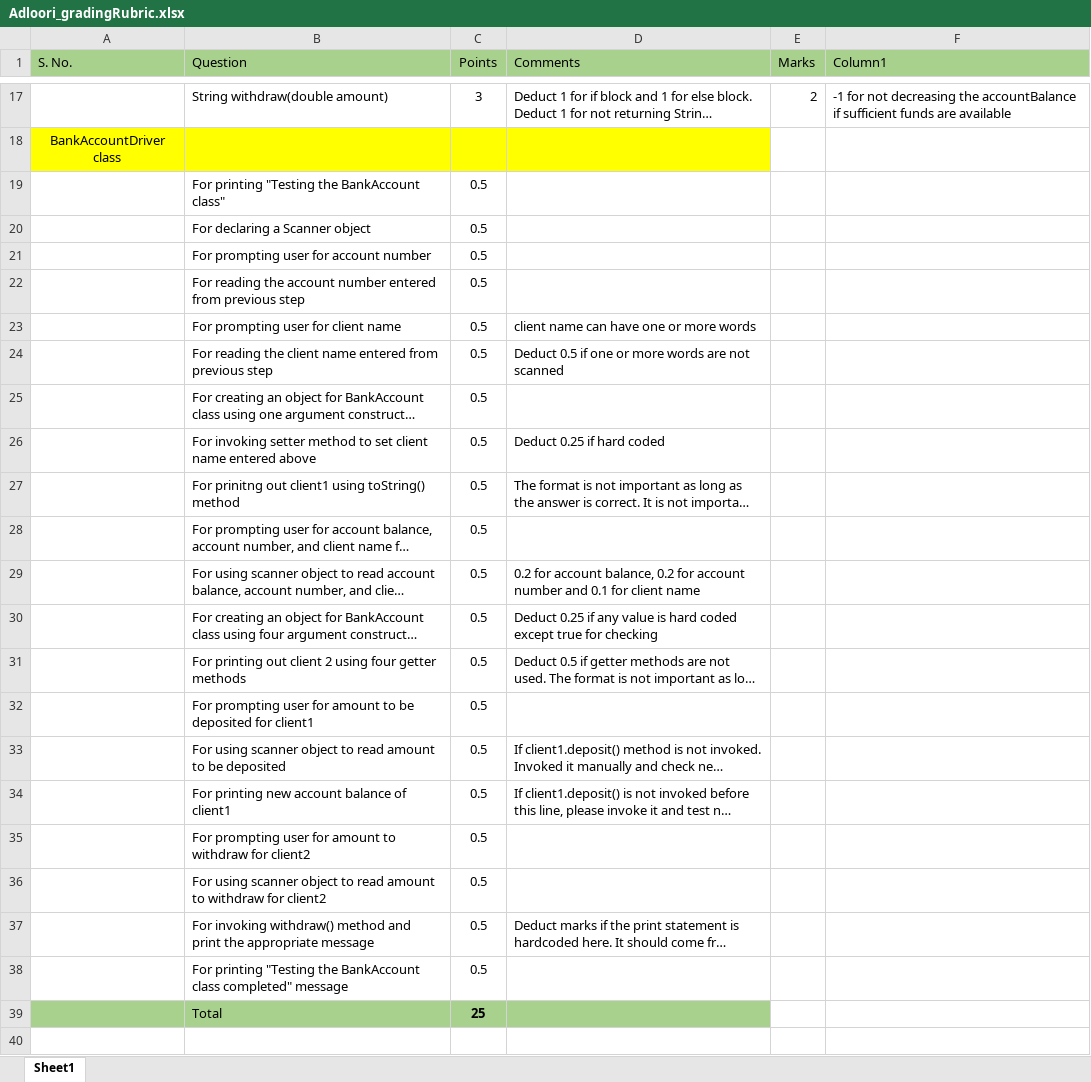
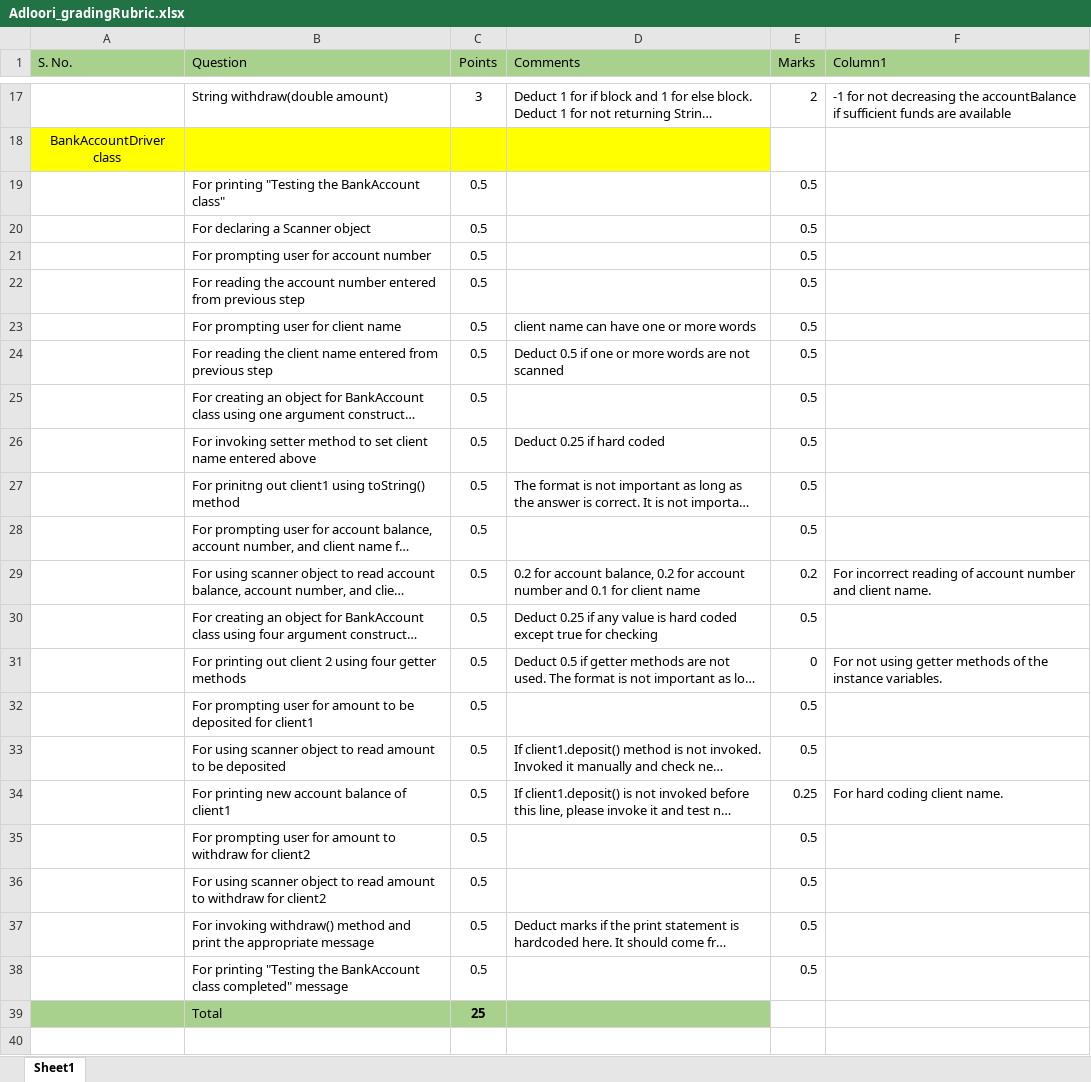
Before and after one commit to vennela-cheekoti/Labexam1, an Excel workbook: Adloori_gradingRubric.xlsx, sheet Sheet1, drawn as a sheet; only a part is shown, gaps mark what is left out; long unchanged cells end in …; values as stored, in another font and other column widths than the file's, no borders; table styles not drawn; the diff names each change by its address in the sheet, - before the commit and + after, or states it on an @@ line.

Commit message:
commiting file1

```diff
--- a/Adloori_gradingRubric.xlsx (sheet Sheet1)
+++ b/Adloori_gradingRubric.xlsx (sheet Sheet1)
-E19:E28 (Marks): (empty)
+E19:E28 (Marks): 0.5
-E29 (Marks): (empty)
+E29 (Marks): 0.2
-F29 (Column1): (empty)
+F29 (Column1): For incorrect reading of account number and client name.
-E30 (Marks): (empty)
+E30 (Marks): 0.5
-E31 (Marks): (empty)
+E31 (Marks): 0
-F31 (Column1): (empty)
+F31 (Column1): For not using getter methods of the instance variables.
-E32:E33 (Marks): (empty)
+E32:E33 (Marks): 0.5
-E34 (Marks): (empty)
+E34 (Marks): 0.25
-F34 (Column1): (empty)
+F34 (Column1): For hard coding client name.
-E35:E38 (Marks): (empty)
+E35:E38 (Marks): 0.5
```
